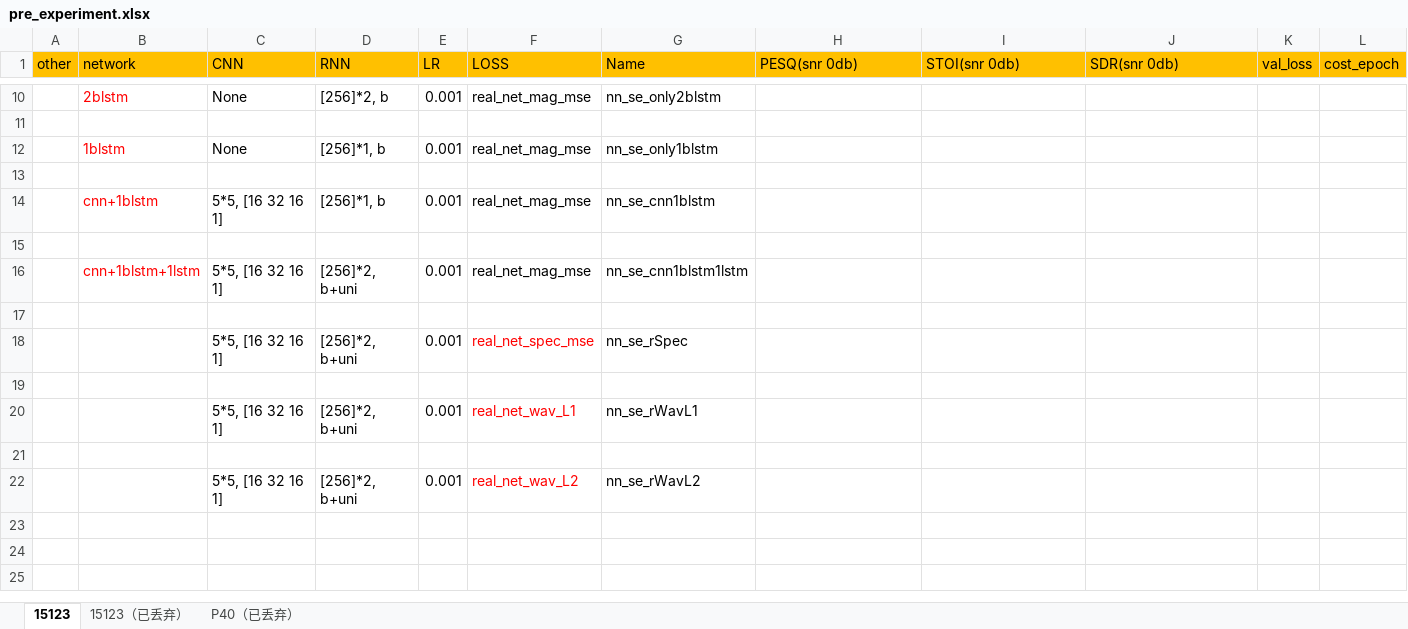
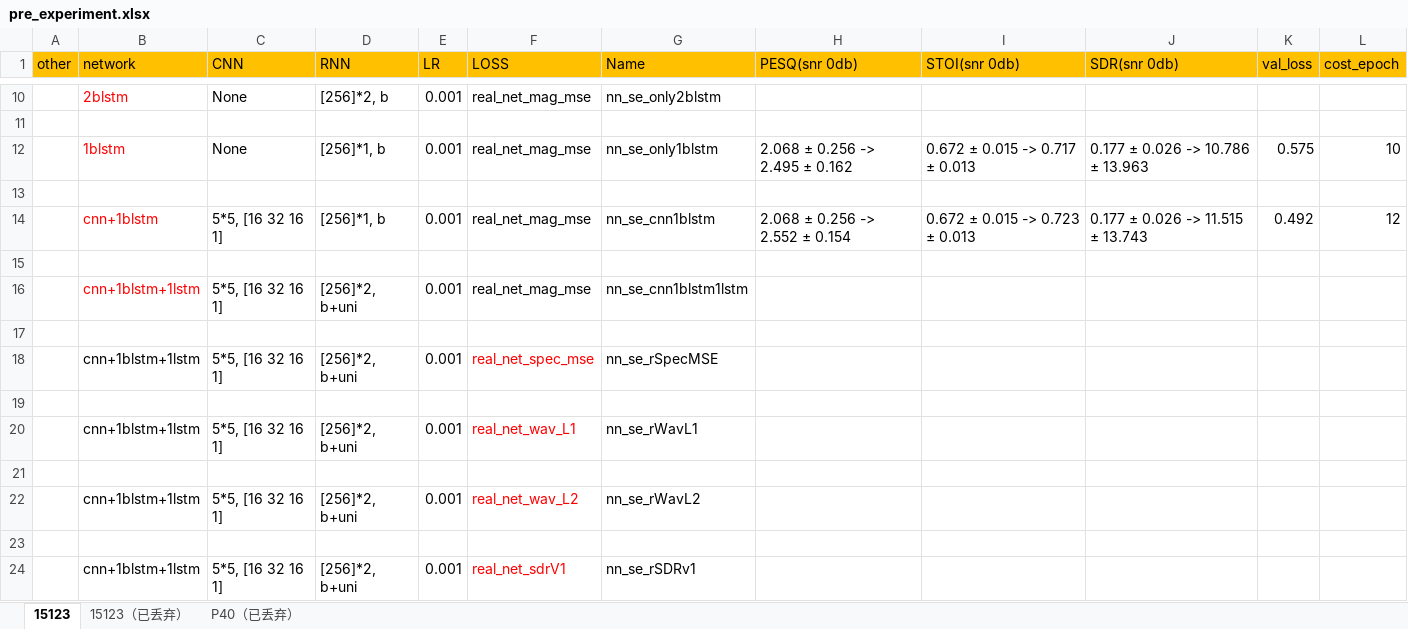
Before and after one commit to IMLHF/speech_enhancement_2019, an Excel workbook: pre_experiment.xlsx, sheet 15123, drawn as a sheet; only a part is shown, gaps mark what is left out; values as stored, in another font and other column widths than the file's, no borders; the diff names each change by its address in the sheet, - before the commit and + after, or states it on an @@ line.

Commit message:
update expriment results

```diff
--- a/pre_experiment.xlsx (sheet 15123)
+++ b/pre_experiment.xlsx (sheet 15123)
-H12 (PESQ(snr 0db)): (empty)
+H12 (PESQ(snr 0db)): 2.068 ± 0.256 -> 2.495 ± 0.162
-I12 (STOI(snr 0db)): (empty)
+I12 (STOI(snr 0db)): 0.672 ± 0.015 -> 0.717 ± 0.013
-J12 (SDR(snr 0db)): (empty)
+J12 (SDR(snr 0db)): 0.177 ± 0.026 -> 10.786 ± 13.963
-K12 (val_loss): (empty)
+K12 (val_loss): 0.575
-L12 (cost_epoch): (empty)
+L12 (cost_epoch): 10
-H14 (PESQ(snr 0db)): (empty)
+H14 (PESQ(snr 0db)): 2.068 ± 0.256 -> 2.552 ± 0.154
-I14 (STOI(snr 0db)): (empty)
+I14 (STOI(snr 0db)): 0.672 ± 0.015 -> 0.723 ± 0.013
-J14 (SDR(snr 0db)): (empty)
+J14 (SDR(snr 0db)): 0.177 ± 0.026 -> 11.515 ± 13.743
-K14 (val_loss): (empty)
+K14 (val_loss): 0.492
-L14 (cost_epoch): (empty)
+L14 (cost_epoch): 12
-B18 (network): (empty)
+B18 (network): cnn+1blstm+1lstm
-G18 (Name): nn_se_rSpec
+G18 (Name): nn_se_rSpecMSE
-B20 (network): (empty)
+B20 (network): cnn+1blstm+1lstm
-B22 (network): (empty)
+B22 (network): cnn+1blstm+1lstm
+row 23: (empty)
+row 24:  | cnn+1blstm+1lstm | 5*5, [16 32 16 1] | [256]*2, b+uni | 0.001 | real_net_sdrV1 | nn_se_rSDRv1
```
